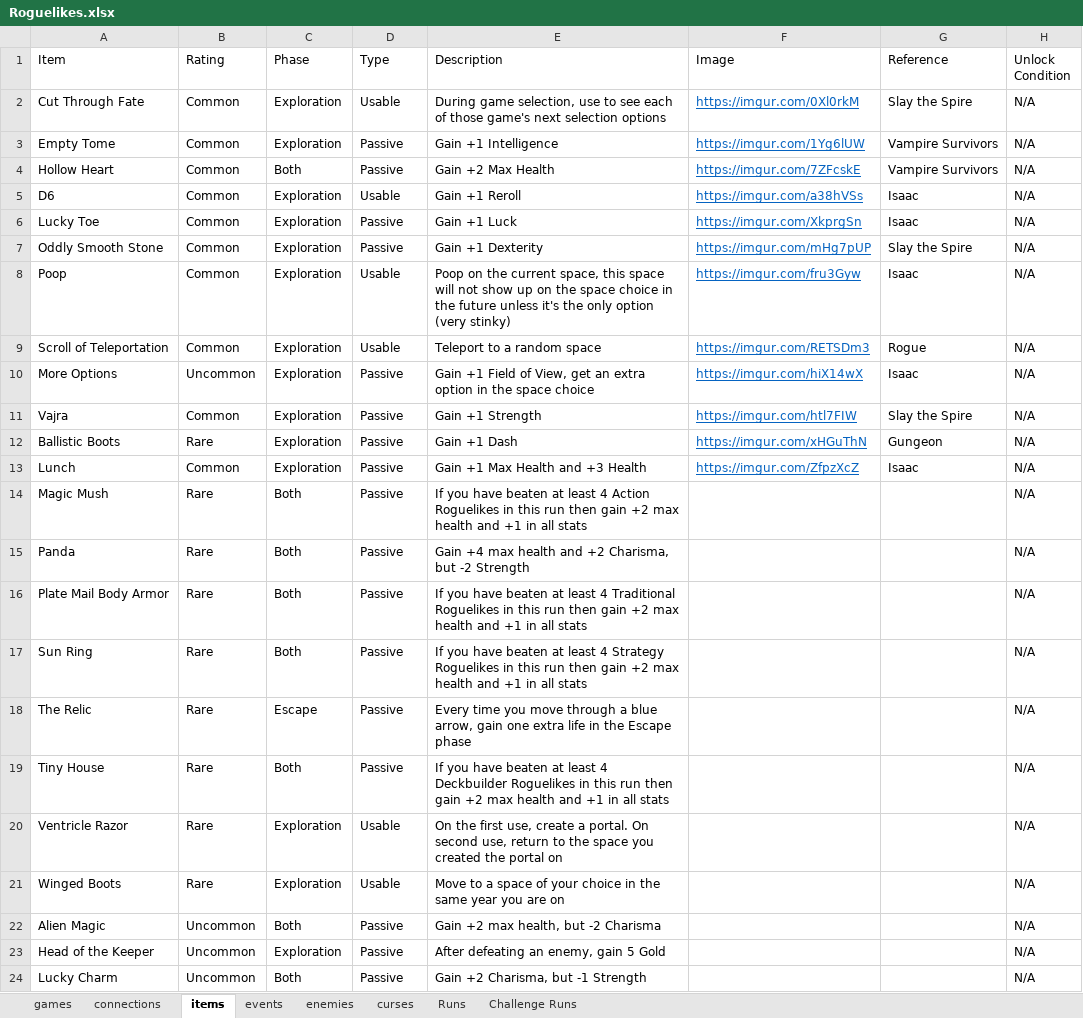
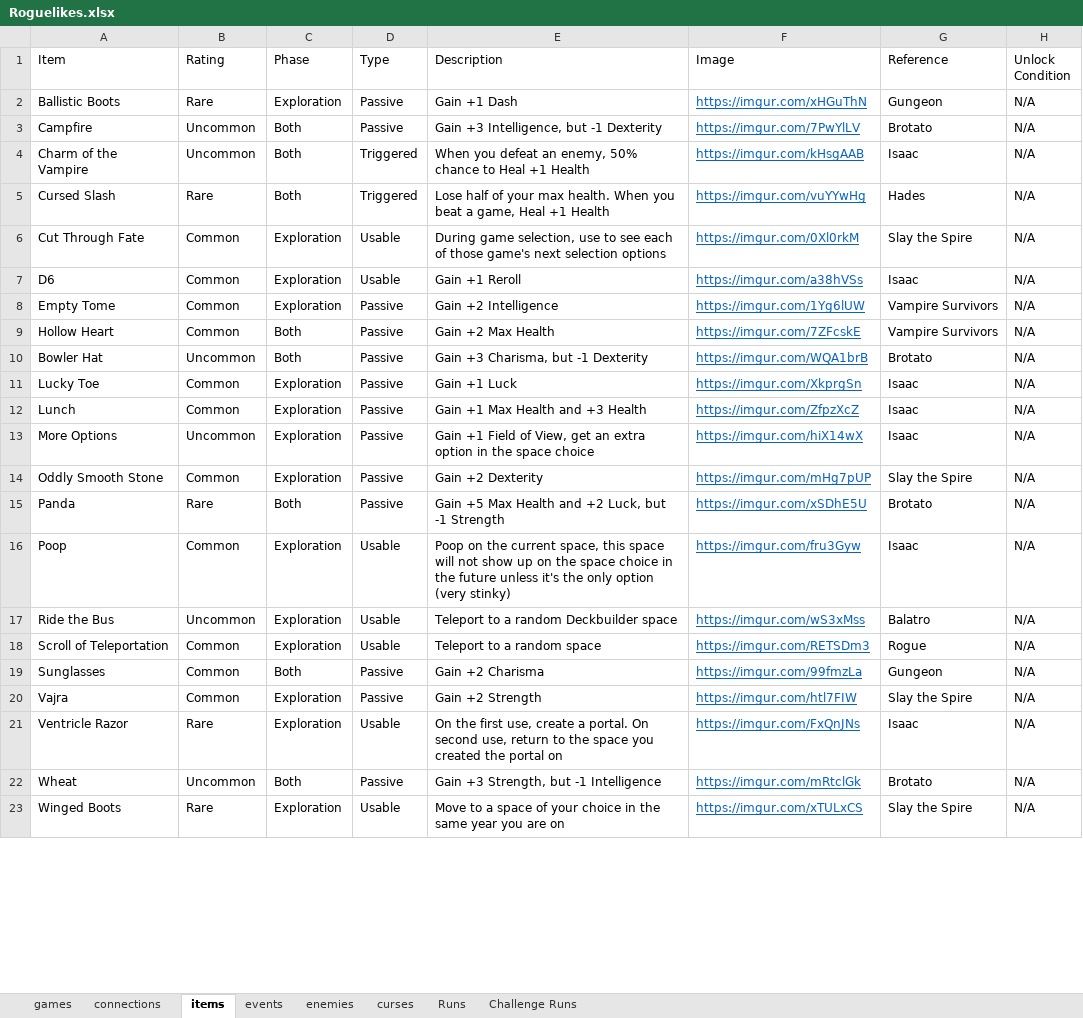
Before and after one commit to batsling/Roguelike-like, an Excel workbook: Roguelikes.xlsx, sheet items, drawn as a sheet; only a part is shown; values as stored, in another font and other column widths than the file's, no borders; table styles not drawn; removed rows and columns are numbered as before the commit, all else as after; the diff covers the shown part only; the diff names each change by its address in the sheet, - before the commit and + after, or states it on an @@ line.

Commit message:
Add files via upload

```diff
--- a/Roguelikes.xlsx (sheet items)
+++ b/Roguelikes.xlsx (sheet items)
@@ row 12 moved to row 2: Ballistic Boots @@
+row 3: Campfire | Uncommon | Both | Passive | Gain +3 Intelligence, but -1 Dexterity | https://imgur.com/7PwYlLV | Brotato | N/A
@@ row 33 moved to row 4: Charm of the Vampire @@
@@ row 32 moved to row 5: Cursed Slash @@
@@ row 5 moved to row 7: D6 @@
-E8 (Description): Gain +1 Intelligence
+E8 (Description): Gain +2 Intelligence
+row 10: Bowler Hat | Uncommon | Both | Passive | Gain +3 Charisma, but -1 Dexterity | https://imgur.com/WQA1brB | Brotato | N/A
@@ row 13 moved to row 12: Lunch @@
@@ row 10 moved to row 13: More Options @@
-E14 (Description): Gain +1 Dexterity
+E14 (Description): Gain +2 Dexterity
+row 15: Panda | Rare | Both | Passive | Gain +5 Max Health and +2 Luck, but -1 Strength | https://imgur.com/xSDhE5U | Brotato | N/A
+row 17: Ride the Bus | Uncommon | Exploration | Usable | Teleport to a random Deckbuilder space | https://imgur.com/wS3xMss | Balatro | N/A
+row 19: Sunglasses | Common | Both | Passive | Gain +2 Charisma | https://imgur.com/99fmzLa | Gungeon | N/A
-E20 (Description): Gain +1 Strength
+E20 (Description): Gain +2 Strength
-row 14: Magic Mush | Rare | Both | Passive | If you have beaten at least 4 Action Roguelikes in this run then gain +2 max health and +1 in all stats |  |  | N/A
-row 15: Panda | Rare | Both | Passive | Gain +4 max health and +2 Charisma, but -2 Strength |  |  | N/A
-row 16: Plate Mail Body Armor | Rare | Both | Passive | If you have beaten at least 4 Traditional Roguelikes in this run then gain +2 max health and +1 in all stats |  |  | N/A
-row 17: Sun Ring | Rare | Both | Passive | If you have beaten at least 4 Strategy Roguelikes in this run then gain +2 max health and +1 in all stats |  |  | N/A
-row 18: The Relic | Rare | Escape | Passive | Every time you move through a blue arrow, gain one extra life in the Escape phase |  |  | N/A
-row 19: Tiny House | Rare | Both | Passive | If you have beaten at least 4 Deckbuilder Roguelikes in this run then gain +2 max health and +1 in all stats |  |  | N/A
-F21 (Image): (empty)
+F21 (Image): https://imgur.com/FxQnJNs
-G21 (Reference): (empty)
+G21 (Reference): Isaac
+row 22: Wheat | Uncommon | Both | Passive | Gain +3 Strength, but -1 Intelligence | https://imgur.com/mRtclGk | Brotato | N/A
-F23 (Image): (empty)
+F23 (Image): https://imgur.com/xTULxCS
-G23 (Reference): (empty)
+G23 (Reference): Slay the Spire
-row 22: Alien Magic | Uncommon | Both | Passive | Gain +2 max health, but -2 Charisma |  |  | N/A
-row 23: Head of the Keeper | Uncommon | Exploration | Passive | After defeating an enemy, gain 5 Gold |  |  | N/A
-row 24: Lucky Charm | Uncommon | Both | Passive | Gain +2 Charisma, but -1 Strength |  |  | N/A
```
Also changed, not shown: 7 removed rows and 4 edited cells elsewhere in this sheet.
